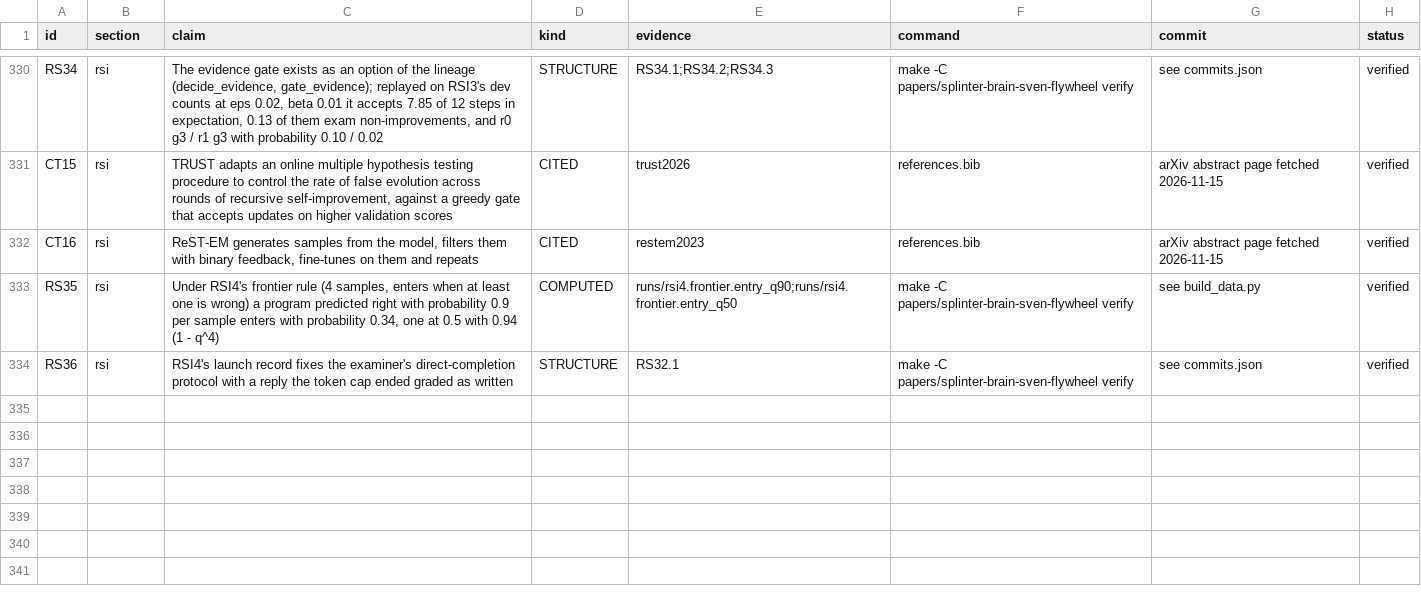
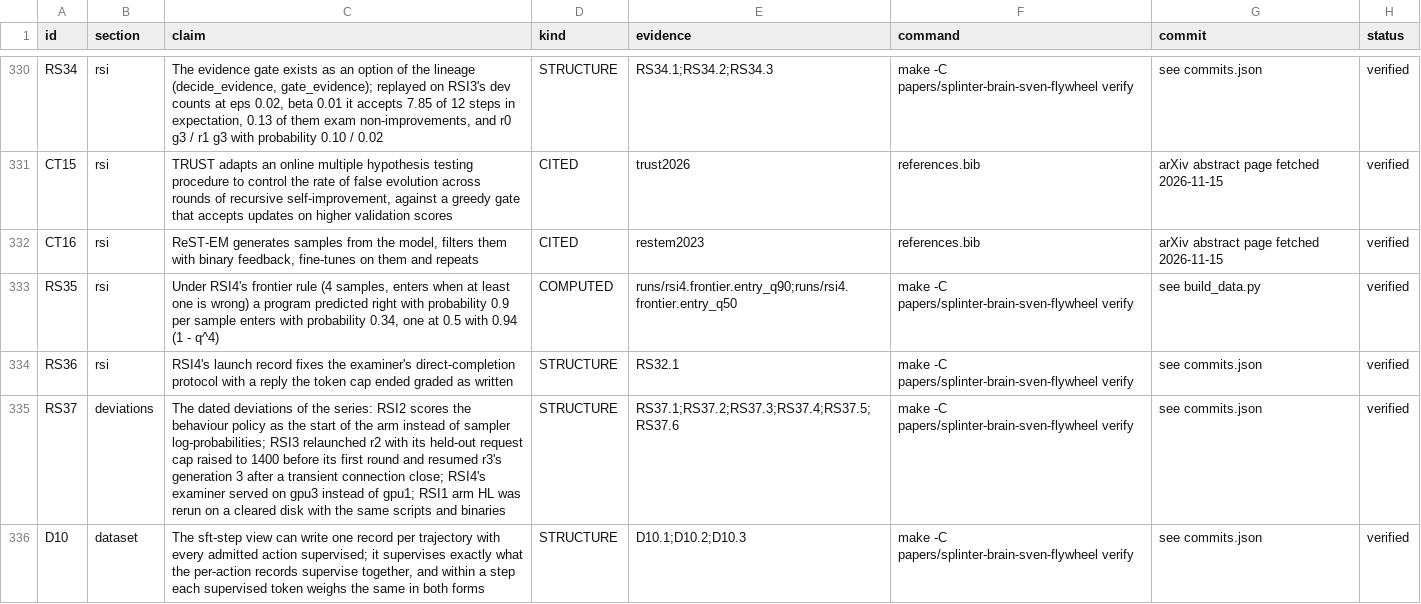
Before and after one commit to swedishembedded/splinter, a CSV file: papers/splinter-brain-sven-flywheel/data/claims.csv, drawn as a sheet; only a part is shown, gaps mark what is left out; the diff names each change by its address in the sheet, - before the commit and + after, or states it on an @@ line.

Commit message:
paper: rewrite the framing around the measured record, and give it diagrams
Abstract, introduction (question, findings, scope, contributions), limitations,
reproducibility and the deviations appendix now match the evidence: the
coding-task confirmatory null beside the supervision contrast, the teacher-less
documentation runs, the 27B generations that did not hold, and the RSI series
ending in RSI4's met per-lineage criterion with its real scope (one task family,
one base, three generations, a hard exam subset, no compounding control, RSI4's
changes not ablated, pooled figures descriptive). The examiner is described by
role and protocol. Dated November 2026.

Stale statements removed or corrected: "planned" steps that no longer exist,
CE1 costs "not known today", the next-levers sentence, the undrafted packing
paragraph (now D10, checked against the code), "no acquisition from
documentation", the 27B coding-experiment description in 08b. The deviations
appendix is split so no float exceeds a page and gains the dated deviations of
the RSI series (RS37). Bibliography entries carry their authors, each checked
against its arXiv abstract page.

Figures share one style block (Okabe-Ito palette, one shape per role, data,
control and refused arrows): the end-to-end loop with what each stage refuses,
the admission funnel, the documentation loop, the RSI generation cycle and the
learner/examiner separation; the power plot uses the same plot style. The build
has no overfull boxes and no float larger than a page.

```diff
--- a/papers/splinter-brain-sven-flywheel/data/claims.csv
+++ b/papers/splinter-brain-sven-flywheel/data/claims.csv
+row 335: RS37 | deviations | The dated deviations of the series: RSI2 scores the behaviour policy as the start of the arm instead of sampler log-probabilities; RSI3 relaunched r2 with its held-out request cap raised to 1400 before its first round and resumed r3's generation 3 after a transient connection close; RSI4's examiner served on gpu3 instead of gpu1; RSI1 arm HL was rerun on a cleared disk with the same scripts and binaries | STRUCTURE | RS37.1;RS37.2;RS37.3;RS37.4;RS37.5;RS37.6 | make -C papers/splinter-brain-sven-flywheel verify | see commits.json | verified
+row 336: D10 | dataset | The sft-step view can write one record per trajectory with every admitted action supervised; it supervises exactly what the per-action records supervise together, and within a step each supervised token weighs the same in both forms | STRUCTURE | D10.1;D10.2;D10.3 | make -C papers/splinter-brain-sven-flywheel verify | see commits.json | verified
```
Also changed, not shown: 18 other files.
